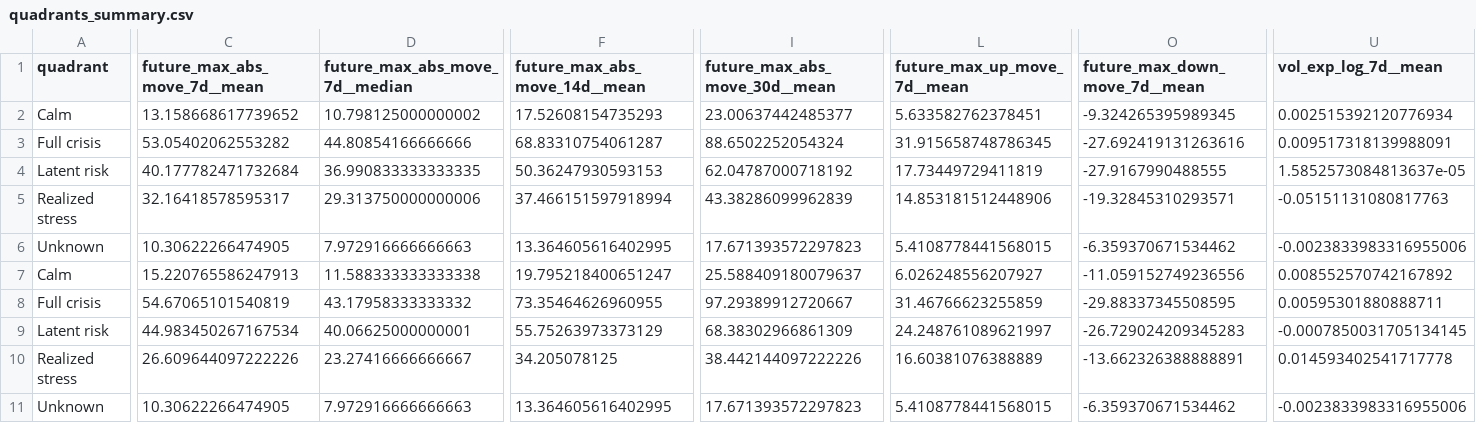
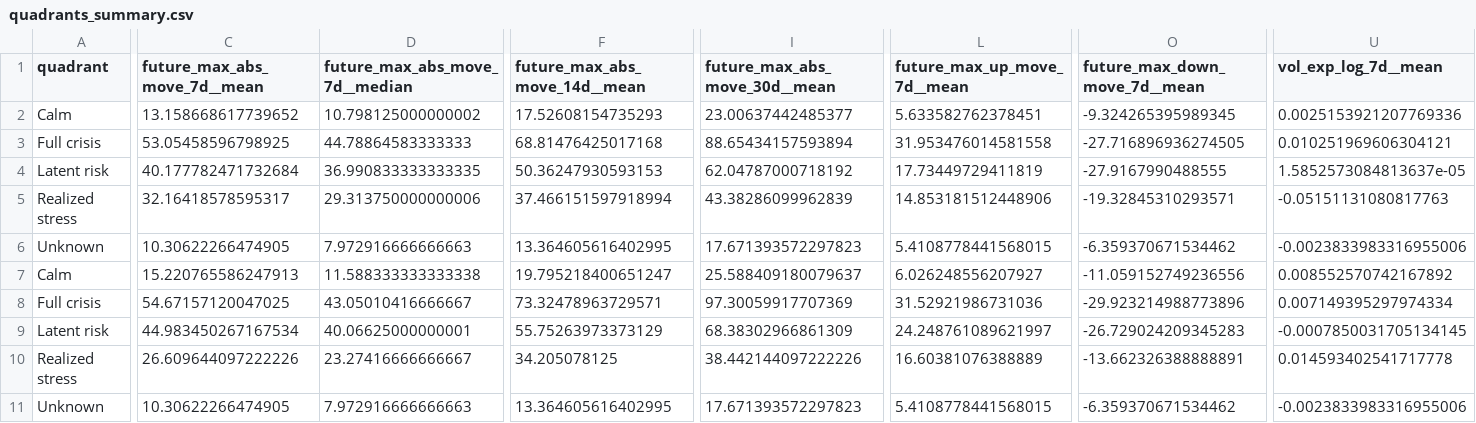
Before and after one commit to getparagua/paragua-sesi, a CSV file: assets/validation/quadrants_summary.csv, drawn as a sheet; only a part is shown, gaps mark what is left out; the diff covers the shown part only; the diff names each change by its address in the sheet, - before the commit and + after, or states it on an @@ line.

```diff
--- a/assets/validation/quadrants_summary.csv
+++ b/assets/validation/quadrants_summary.csv
-U2 (vol_exp_log_7d__mean): 0.002515392120776934
+U2 (vol_exp_log_7d__mean): 0.0025153921207769336
-C3 (future_max_abs_move_7d__mean): 53.05402062553282
+C3 (future_max_abs_move_7d__mean): 53.05458596798925
-D3 (future_max_abs_move_7d__median): 44.80854166666666
+D3 (future_max_abs_move_7d__median): 44.78864583333333
-F3 (future_max_abs_move_14d__mean): 68.83310754061287
+F3 (future_max_abs_move_14d__mean): 68.81476425017168
-I3 (future_max_abs_move_30d__mean): 88.6502252054324
+I3 (future_max_abs_move_30d__mean): 88.65434157593894
-L3 (future_max_up_move_7d__mean): 31.915658748786345
+L3 (future_max_up_move_7d__mean): 31.953476014581558
-O3 (future_max_down_move_7d__mean): -27.692419131263616
+O3 (future_max_down_move_7d__mean): -27.716896936274505
-U3 (vol_exp_log_7d__mean): 0.009517318139988091
+U3 (vol_exp_log_7d__mean): 0.010251969606304121
-C8 (future_max_abs_move_7d__mean): 54.67065101540819
+C8 (future_max_abs_move_7d__mean): 54.67157120047025
-D8 (future_max_abs_move_7d__median): 43.17958333333332
+D8 (future_max_abs_move_7d__median): 43.05010416666667
-F8 (future_max_abs_move_14d__mean): 73.35464626960955
+F8 (future_max_abs_move_14d__mean): 73.32478963729571
-I8 (future_max_abs_move_30d__mean): 97.29389912720667
+I8 (future_max_abs_move_30d__mean): 97.30059917707369
-L8 (future_max_up_move_7d__mean): 31.46766623255859
+L8 (future_max_up_move_7d__mean): 31.52921986731036
-O8 (future_max_down_move_7d__mean): -29.88337345508595
+O8 (future_max_down_move_7d__mean): -29.923214988773896
-U8 (vol_exp_log_7d__mean): 0.00595301880888711
+U8 (vol_exp_log_7d__mean): 0.007149395297974334
```
Also changed, not shown: 8 edited cells elsewhere in this file, assets/validation/lead_lag_corr_SESI_vs_vol7d.csv, assets/validation/table_when_SESI_gt_thresholds.csv, 8 other files.
